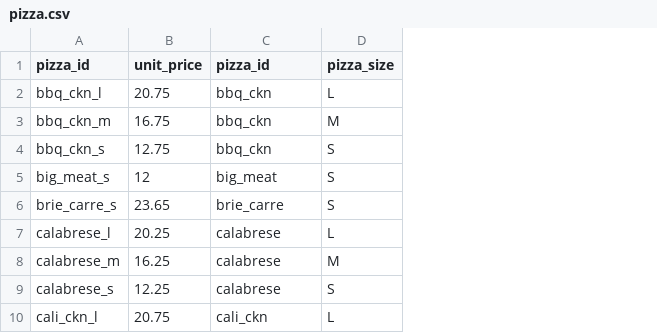
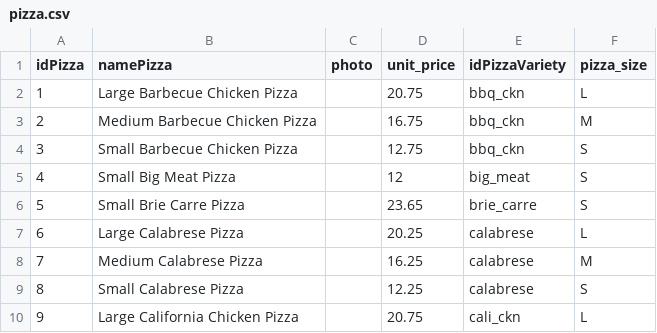
Before and after one commit to Ausubel/Aplicacion-Web-Pizzeria, a CSV file: Tablas/pizza.csv, drawn as a sheet; only a part is shown; removed rows and columns are numbered as before the commit, all else as after; the diff names each change by its address in the sheet, - before the commit and + after, or states it on an @@ line.

```diff
--- a/Tablas/pizza.csv
+++ b/Tablas/pizza.csv
-column A (pizza_id), rows 2-10: bbq_ckn_l | bbq_ckn_m | bbq_ckn_s | big_meat_s | brie_carre_s | calabrese_l | calabrese_m | calabrese_s | cali_ckn_l
+column A (idPizza), rows 2-10: 1 | 2 | 3 | 4 | 5 | 6 | 7 | 8 | 9
+column B (namePizza), rows 2-10: Large Barbecue Chicken Pizza | Medium Barbecue Chicken Pizza | Small Barbecue Chicken Pizza | Small Big Meat Pizza | Small Brie Carre Pizza | Large Calabrese Pizza | Medium Calabrese Pizza | Small Calabrese Pizza | Large California Chicken Pizza
+column C (photo), empty
-E1: pizza_id
+E1: idPizzaVariety
```
Also changed, not shown: Tablas/order.csv, Tablas/orderdetail.csv, 6 other files.
